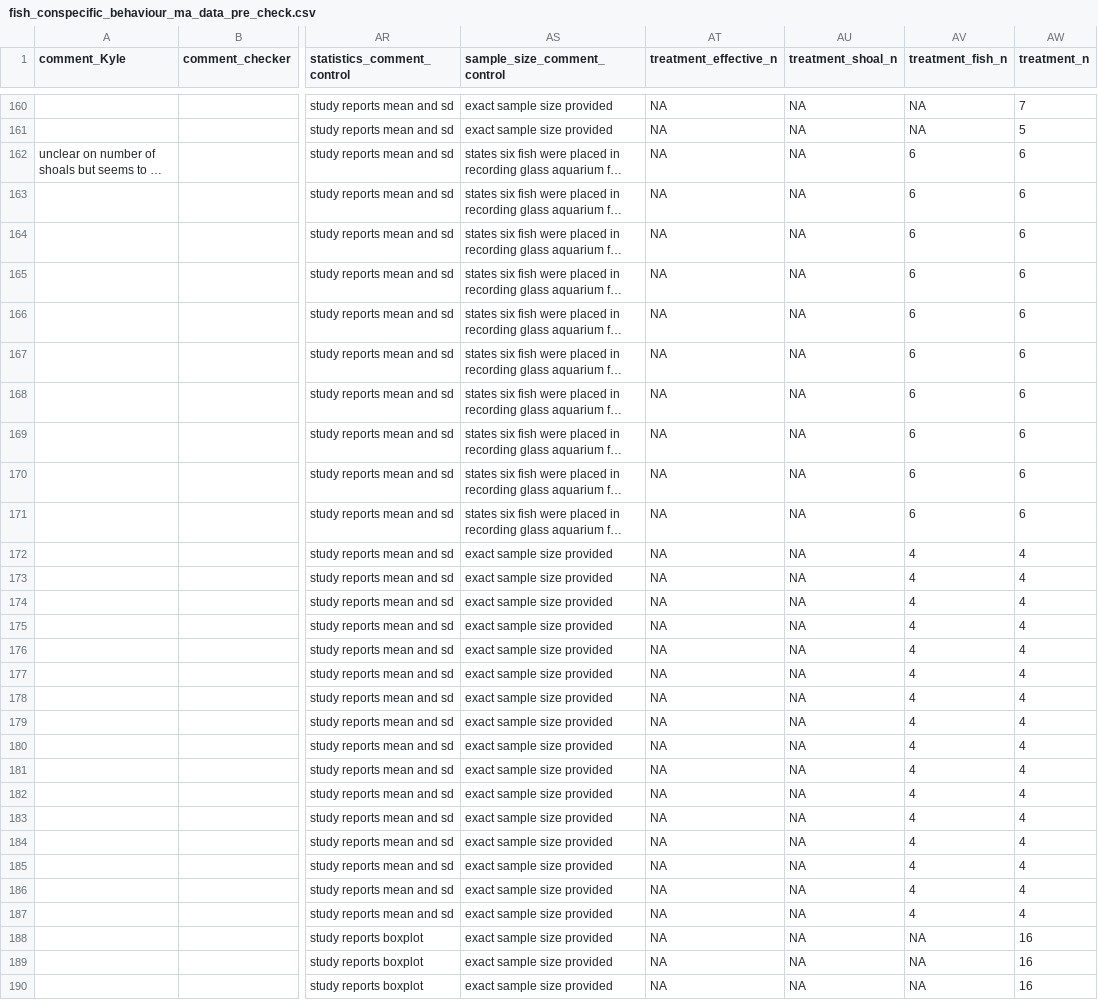
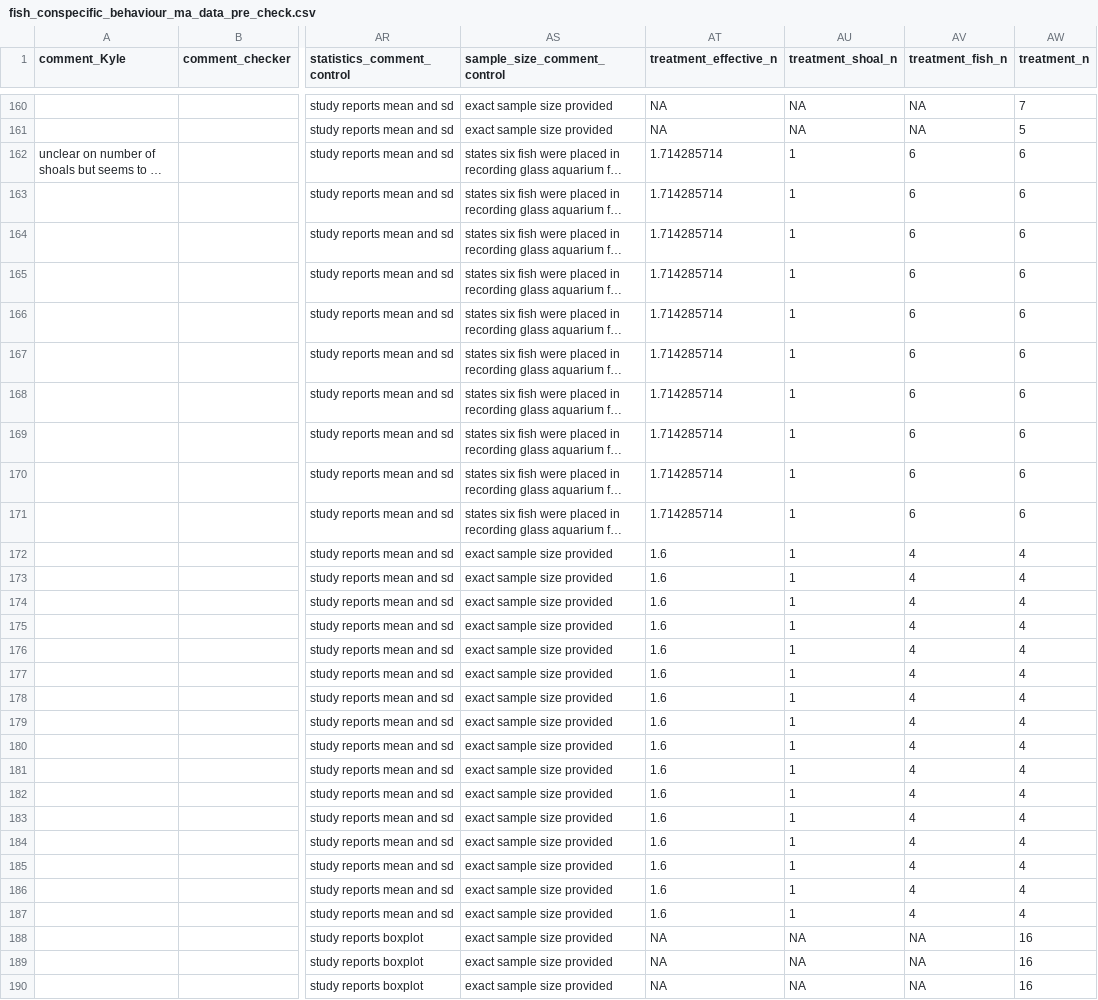
Before and after one commit to KyleMorrison99/fish_conspecific_behaviour_MA, a CSV file: data/fish_conspecific_behaviour_ma_data_pre_check.csv, drawn as a sheet; only a part is shown, gaps mark what is left out; long unchanged cells end in …; the diff covers the shown part only; the diff names each change by its address in the sheet, - before the commit and + after, or states it on an @@ line.

```diff
--- a/data/fish_conspecific_behaviour_ma_data_pre_check.csv
+++ b/data/fish_conspecific_behaviour_ma_data_pre_check.csv
-AT162:AT171 (treatment_effective_n): NA
+AT162:AT171 (treatment_effective_n): 1.714285714
-AU162:AU187 (treatment_shoal_n): NA
+AU162:AU187 (treatment_shoal_n): 1
-AT172:AT187 (treatment_effective_n): NA
+AT172:AT187 (treatment_effective_n): 1.6
```
Also changed, not shown: 132 edited cells elsewhere in this file, data_extraction/data_extraction_figures/lin_2024_fig3d_collective_behaviour_processed.csv, 1 other file.
